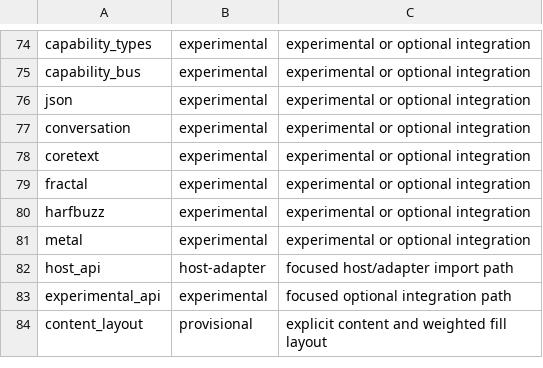
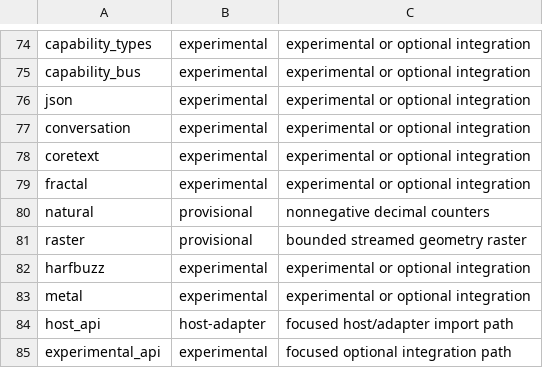
Before and after one commit to davidmashburn/moxi, a TSV file: docs/api-lanes.tsv, drawn as a sheet; only a part is shown, gaps mark what is left out; the shorter side is filled out with more unchanged rows.

```diff
--- a/docs/api-lanes.tsv
+++ b/docs/api-lanes.tsv
@@ -79,2 +79,4 @@ coretext	experimental	experimental or optional integration
 fractal	experimental	experimental or optional integration
+natural	provisional	nonnegative decimal counters
+raster	provisional	bounded streamed geometry raster
 harfbuzz	experimental	experimental or optional integration
```
Also changed, not shown: docs/api-surface.tsv, docs/demo-api-lanes.tsv, 29 other files.
